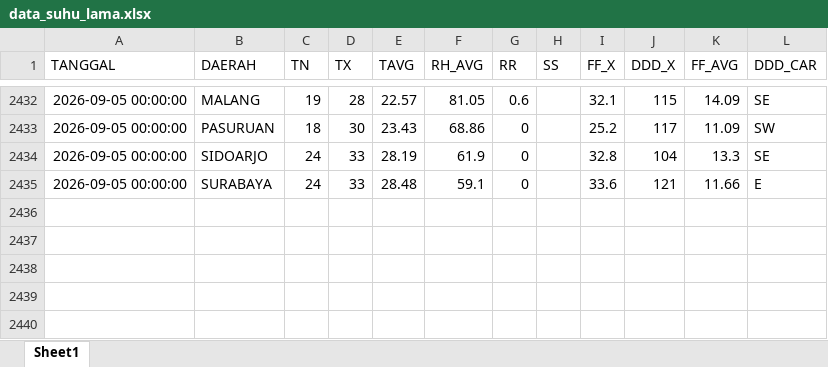
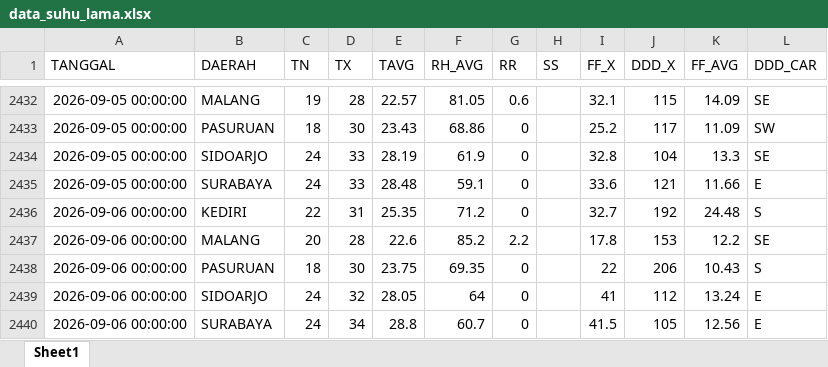
Before and after one commit to Sopayyy02/data_suhu_jatim, an Excel workbook: data/data_suhu_lama.xlsx, sheet Sheet1, drawn as a sheet; only a part is shown, gaps mark what is left out; values as stored, in another font and other column widths than the file's, no borders; the diff names each change by its address in the sheet, - before the commit and + after, or states it on an @@ line.

```diff
--- a/data/data_suhu_lama.xlsx (sheet Sheet1)
+++ b/data/data_suhu_lama.xlsx (sheet Sheet1)
+row 2436: 2026-09-06 00:00:00 | KEDIRI | 22 | 31 | 25.35 | 71.2 | 0 |  | 32.7 | 192 | 24.48 | S
+row 2437: 2026-09-06 00:00:00 | MALANG | 20 | 28 | 22.6 | 85.2 | 2.2 |  | 17.8 | 153 | 12.2 | SE
+row 2438: 2026-09-06 00:00:00 | PASURUAN | 18 | 30 | 23.75 | 69.35 | 0 |  | 22 | 206 | 10.43 | S
+row 2439: 2026-09-06 00:00:00 | SIDOARJO | 24 | 32 | 28.05 | 64 | 0 |  | 41 | 112 | 13.24 | E
+row 2440: 2026-09-06 00:00:00 | SURABAYA | 24 | 34 | 28.8 | 60.7 | 0 |  | 41.5 | 105 | 12.56 | E
```
